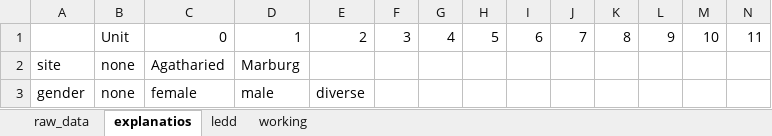
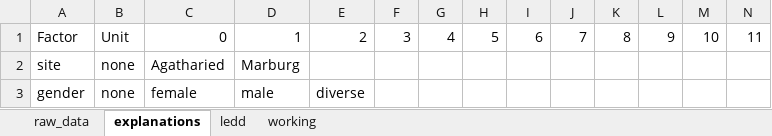
Before and after one commit to dpedrosac/EOL_parkinson, an Excel workbook: data/Matrix_EOL_PD_.xlsx, sheet explanations, drawn as a sheet; only a part is shown; values as stored, in another font and other column widths than the file's, no borders; the diff names each change by its address in the sheet, - before the commit and + after, or states it on an @@ line.

```diff
--- a/data/Matrix_EOL_PD_.xlsx (sheet explanations)
+++ b/data/Matrix_EOL_PD_.xlsx (sheet explanations)
-sheet tab: explanatios
+sheet tab: explanations
-A1: (empty)
+A1: Factor
```
Also changed, not shown: 4 other files.
